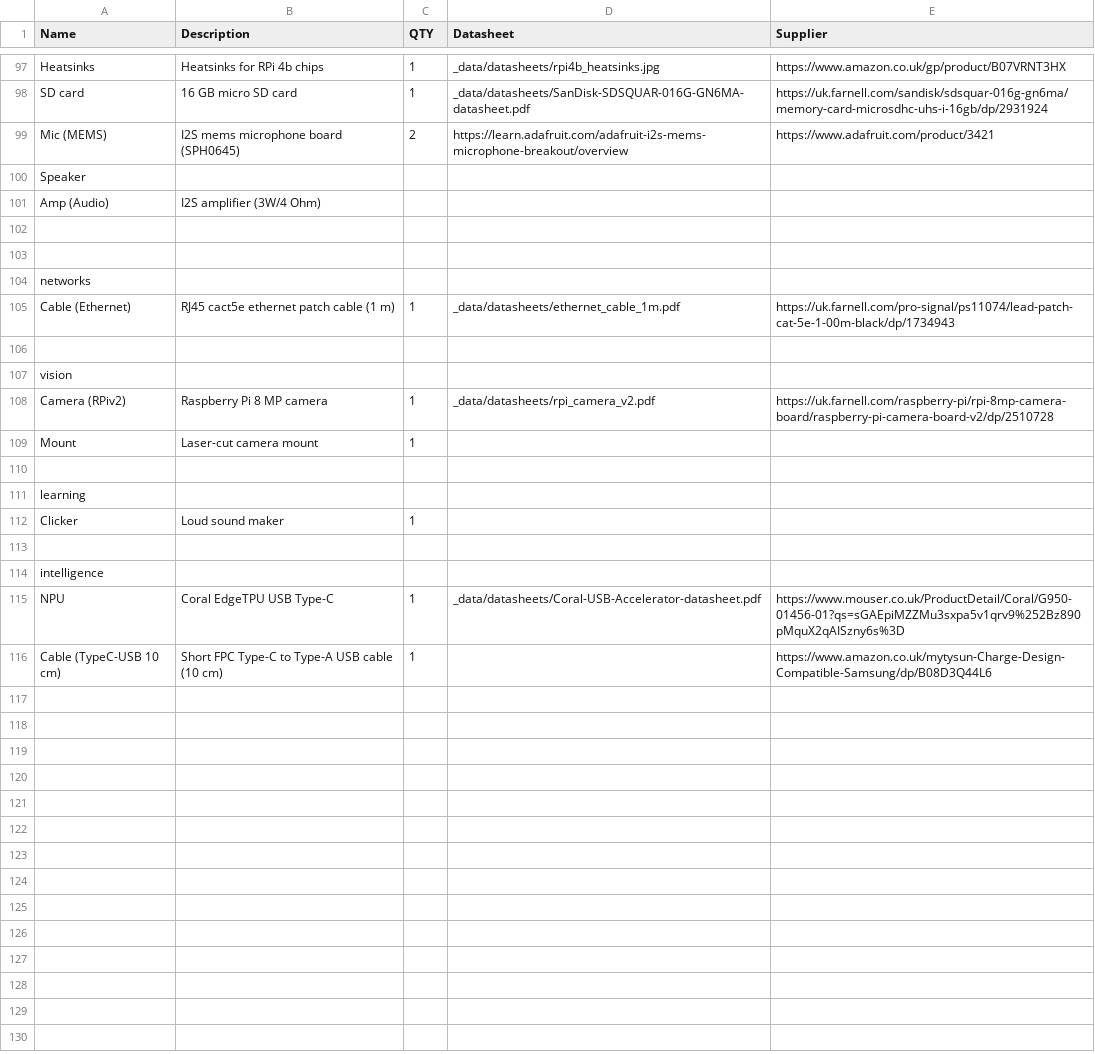
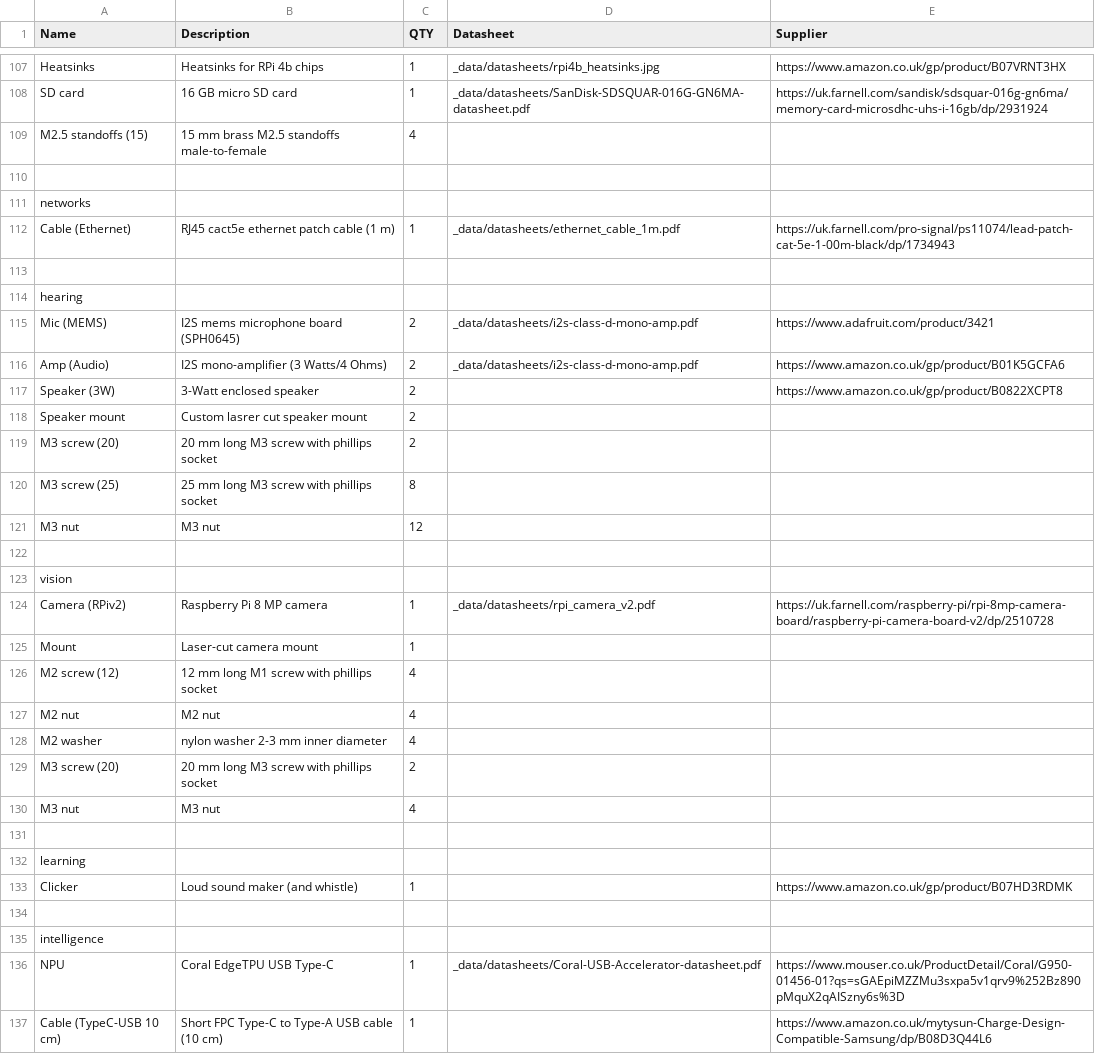
Before and after one commit to NoBlackBoxes/LastBlackBox, a CSV file: course/materials/BOM.csv, drawn as a sheet; only a part is shown, gaps mark what is left out; the diff covers the shown part only.

```diff
--- a/course/materials/BOM.csv
+++ b/course/materials/BOM.csv
@@ -98,6 +108,3 @@ Heatsinks,Heatsinks for RPi 4b chips,1,_data/datasheets/rpi4b_heatsinks.jpg,http
 SD card,16 GB micro SD card,1,_data/datasheets/SanDisk-SDSQUAR-016G-GN6MA-datasheet.pdf,https://uk.farnell.com/sandisk/sdsquar-016g-gn6ma/memory-card-microsdhc-uhs-i-16gb/dp/2931924
-Mic (MEMS), I2S mems microphone board (SPH0645),2,https://learn.adafruit.com/adafruit-i2s-mems-microphone-breakout/overview,https://www.adafruit.com/product/3421
-Speaker,,,,
-Amp (Audio), I2S amplifier (3W/4 Ohm),,,
-
+M2.5 standoffs (15), 15 mm brass M2.5 standoffs male-to-female,4,,
 ,,,,
@@ -106,2 +113,11 @@ Cable (Ethernet),RJ45 cact5e ethernet patch cable (1 m),1,_data/datasheets/ether
 ,,,,
+hearing,,,,
+Mic (MEMS), I2S mems microphone board (SPH0645),2,_data/datasheets/i2s-class-d-mono-amp.pdf,https://www.adafruit.com/product/3421
+Amp (Audio), I2S mono-amplifier (3 Watts/4 Ohms),2,_data/datasheets/i2s-class-d-mono-amp.pdf,https://www.amazon.co.uk/gp/product/B01K5GCFA6
+Speaker (3W),3-Watt enclosed speaker,2,,https://www.amazon.co.uk/gp/product/B0822XCPT8
+Speaker mount,Custom lasrer cut speaker mount,2,,
+M3 screw (20), 20 mm long M3 screw with phillips socket,2,,
+M3 screw (25), 25 mm long M3 screw with phillips socket,8,,
+M3 nut, M3 nut,12,,
+,,,,
 vision,,,,
@@ -109,5 +125,10 @@ Camera (RPiv2),Raspberry Pi 8 MP camera,1,_data/datasheets/rpi_camera_v2.pdf,htt
 Mount,Laser-cut camera mount,1,,
+M2 screw (12), 12 mm long M1 screw with phillips socket,4,,
+M2 nut, M2 nut,4,,
+M2 washer,nylon washer 2-3 mm inner diameter,4,,
+M3 screw (20), 20 mm long M3 screw with phillips socket,2,,
+M3 nut, M3 nut,4,,
 ,,,,
 learning,,,,
-Clicker,Loud sound maker,1,,
+Clicker,Loud sound maker (and whistle),1,,https://www.amazon.co.uk/gp/product/B07HD3RDMK
 ,,,,
```
Also changed, not shown: 21 added rows, 6 removed rows and 39 edited cells elsewhere in this file, boxes/amplifiers/materials.csv, boxes/electrons/materials.csv, 40 other files.
